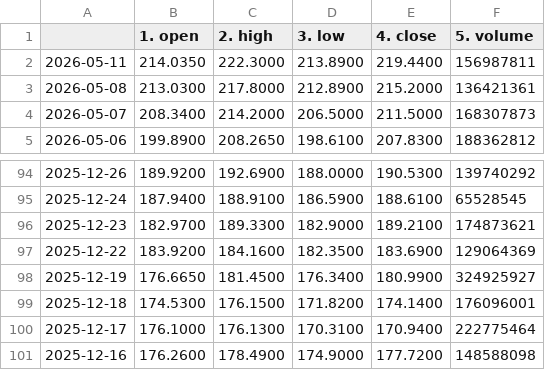
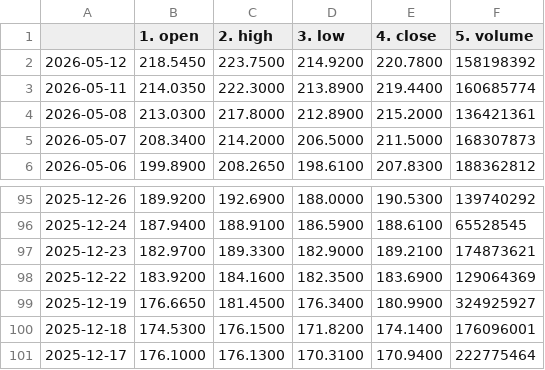
Before and after one commit to tanyalondon/market-mlops, a CSV file: NVDA_test_automation.csv, drawn as a sheet; only a part is shown, gaps mark what is left out.

```diff
--- a/NVDA_test_automation.csv
+++ b/NVDA_test_automation.csv
@@ -1,3 +1,4 @@
 ,1. open,2. high,3. low,4. close,5. volume
-2026-05-11,214.0350,222.3000,213.8900,219.4400,156987811
+2026-05-12,218.5450,223.7500,214.9200,220.7800,158198392
+2026-05-11,214.0350,222.3000,213.8900,219.4400,160685774
 2026-05-08,213.0300,217.8000,212.8900,215.2000,136421361
@@ -100,2 +101 @@
 2025-12-17,176.1000,176.1300,170.3100,170.9400,222775464
-2025-12-16,176.2600,178.4900,174.9000,177.7200,148588098
```
